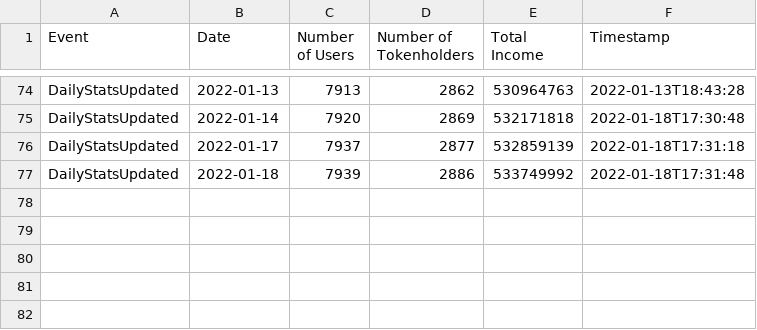
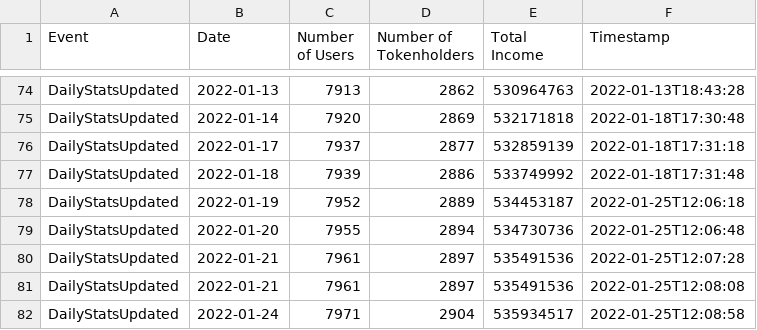
Before and after one commit to kokes/ponzi-tracker, a CSV file: stats.csv, drawn as a sheet; only a part is shown, gaps mark what is left out.

```diff
--- a/stats.csv
+++ b/stats.csv
@@ -77 +77,6 @@ DailyStatsUpdated,2022-01-17,7937,2877,532859139,2022-01-18T17:31:18,
 DailyStatsUpdated,2022-01-18,7939,2886,533749992,2022-01-18T17:31:48,
+DailyStatsUpdated,2022-01-19,7952,2889,534453187,2022-01-25T12:06:18,
+DailyStatsUpdated,2022-01-20,7955,2894,534730736,2022-01-25T12:06:48,
+DailyStatsUpdated,2022-01-21,7961,2897,535491536,2022-01-25T12:07:28,
+DailyStatsUpdated,2022-01-21,7961,2897,535491536,2022-01-25T12:08:08,
+DailyStatsUpdated,2022-01-24,7971,2904,535934517,2022-01-25T12:08:58,
```
